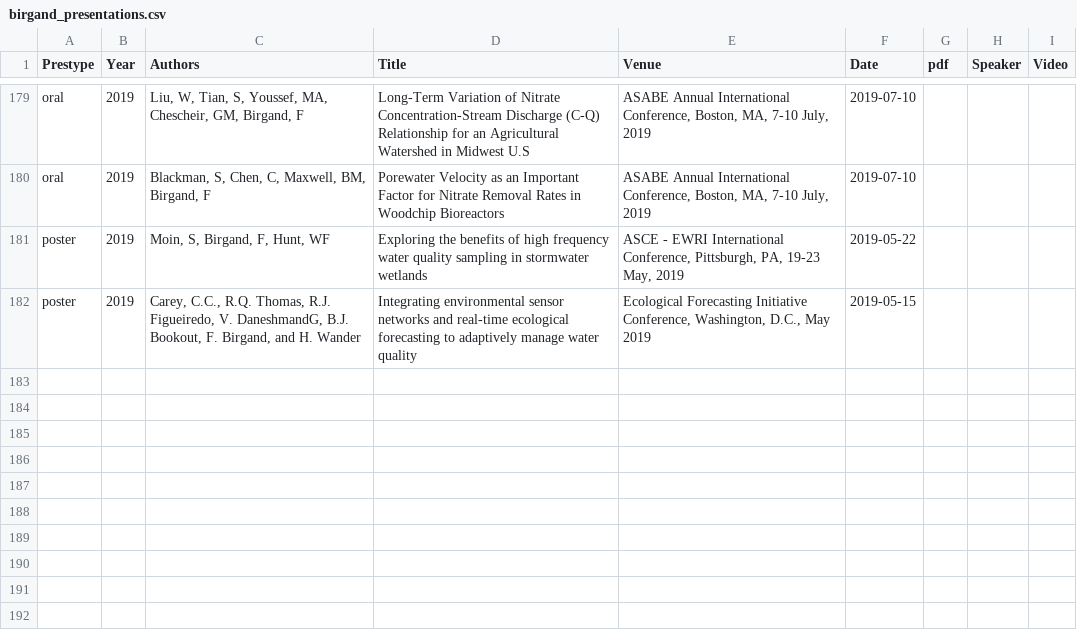
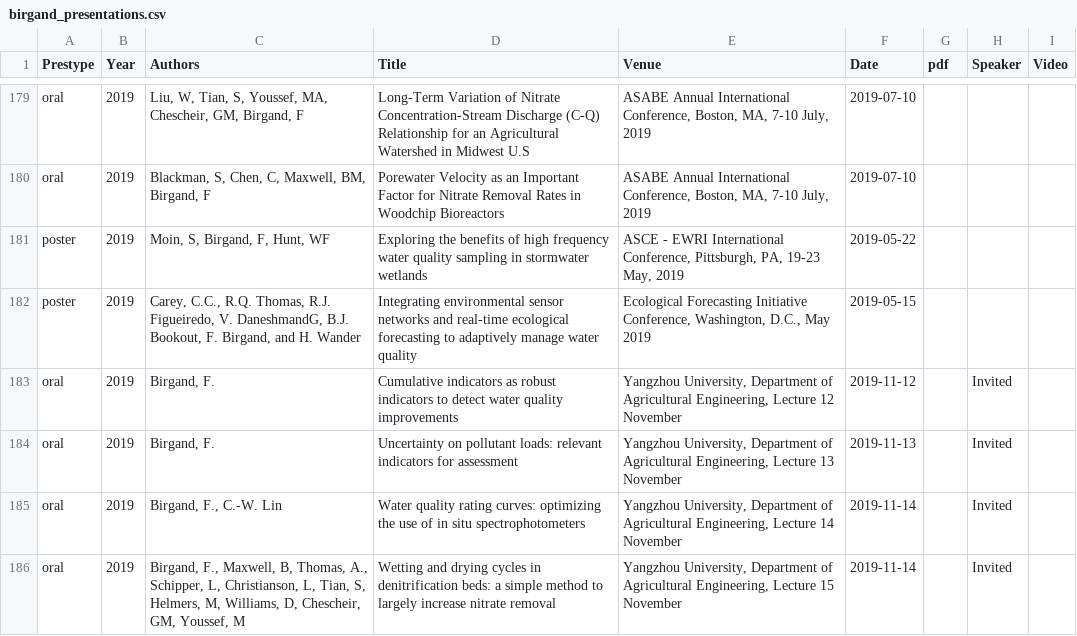
Before and after one commit to francoisbirgand/francoisbirgand.github.io, a CSV file: birgand_presentations.csv, drawn as a sheet; only a part is shown, gaps mark what is left out; the diff names each change by its address in the sheet, - before the commit and + after, or states it on an @@ line.

Commit message:
Update on Yang Da presentations

```diff
--- a/birgand_presentations.csv
+++ b/birgand_presentations.csv
+row 183: oral | 2019 | Birgand, F. | Cumulative indicators as robust indicators to detect water quality improvements | Yangzhou University, Department of Agricultural Engineering, Lecture 12 November | 2019-11-12 |  | Invited
+row 184: oral | 2019 | Birgand, F. | Uncertainty on pollutant loads: relevant indicators for assessment | Yangzhou University, Department of Agricultural Engineering, Lecture 13 November | 2019-11-13 |  | Invited
+row 185: oral | 2019 | Birgand, F., C.-W. Lin | Water quality rating curves: optimizing the use of in situ spectrophotometers | Yangzhou University, Department of Agricultural Engineering, Lecture 14 November | 2019-11-14 |  | Invited
+row 186: oral | 2019 | Birgand, F., Maxwell, B, Thomas, A., Schipper, L, Christianson, L, Tian, S, Helmers, M, Williams, D, Chescheir, GM, Youssef, M | Wetting and drying cycles in denitrification beds: a simple method to largely increase nitrate removal | Yangzhou University, Department of Agricultural Engineering, Lecture 15 November | 2019-11-14 |  | Invited
```
Also changed, not shown: 11 other files.
